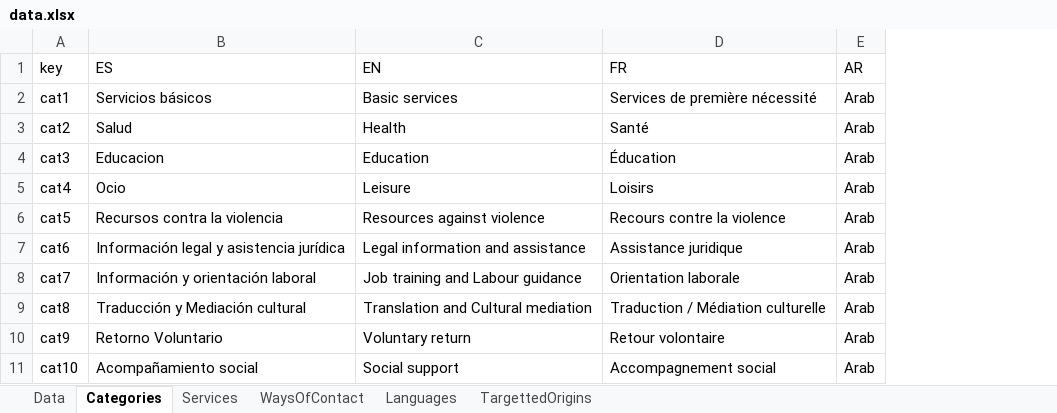
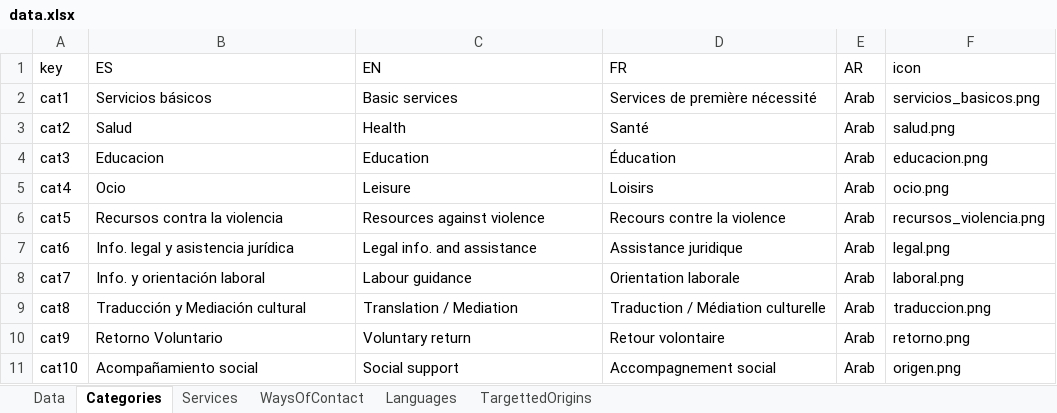
Before and after one commit to MundoEnMovimiento/madrid-for-all, an Excel workbook: excel-to-json/data.xlsx, sheet Categories, drawn as a sheet; values as stored, in another font and other column widths than the file's, no borders; the diff names each change by its address in the sheet, - before the commit and + after, or states it on an @@ line.

Commit message:
Added icons to the menu of categories

```diff
--- a/excel-to-json/data.xlsx (sheet Categories)
+++ b/excel-to-json/data.xlsx (sheet Categories)
+column F (icon), rows 2-11: servicios_basicos.png | salud.png | educacion.png | ocio.png | recursos_violencia.png | legal.png | laboral.png | traduccion.png | retorno.png | origen.png
-B7 (ES): Información legal y asistencia jurídica
+B7 (ES): Info. legal y asistencia jurídica
-C7 (EN): Legal information and assistance
+C7 (EN): Legal info. and assistance
-B8 (ES): Información y orientación laboral
+B8 (ES): Info. y orientación laboral
-C8 (EN): Job training and Labour guidance
+C8 (EN): Labour guidance
-C9 (EN): Translation and Cultural mediation
+C9 (EN): Translation / Mediation
```
Also changed, not shown: 17 other files.
